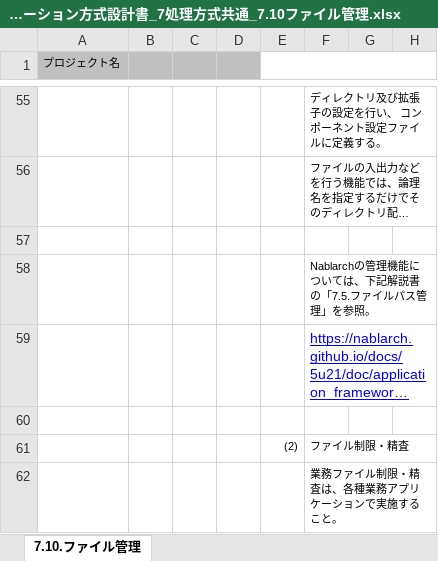
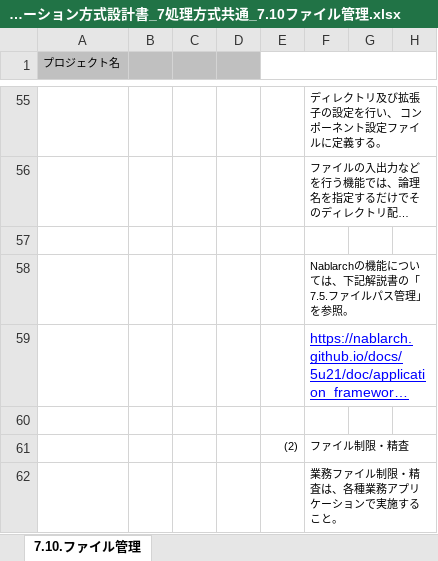
Before and after one commit to Fintan-contents/application-architecture-sample, an Excel workbook: nablarch_sample/アプリケーション方式設計書_7処理方式共通_7.10ファイル管理.xlsx, sheet 7.10.ファイル管理, drawn as a sheet; only a part is shown, gaps mark what is left out; long unchanged cells end in …; values as stored, in another font and other column widths than the file's, no borders; the diff names each change by its address in the sheet, - before the commit and + after, or states it on an @@ line.

Commit message:
Nablarchのファイルパス管理へのリンクの説明文見直し

```diff
--- a/nablarch_sample/アプリケーション方式設計書_7処理方式共通_7.10ファイル管理.xlsx (sheet 7.10.ファイル管理)
+++ b/nablarch_sample/アプリケーション方式設計書_7処理方式共通_7.10ファイル管理.xlsx (sheet 7.10.ファイル管理)
-F58: Nablarchの管理機能については、下記解説書の「7.5.ファイルパス管理」を参照。
+F58: Nablarchの機能については、下記解説書の「7.5.ファイルパス管理」を参照。
```
